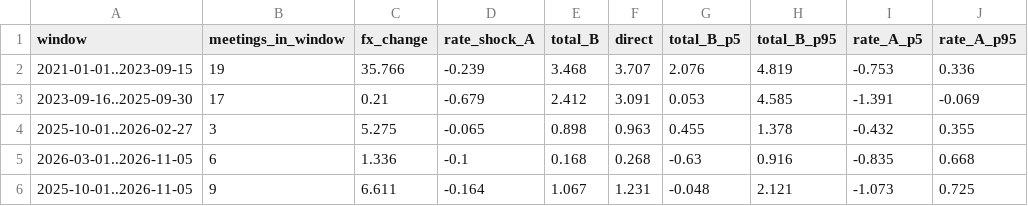
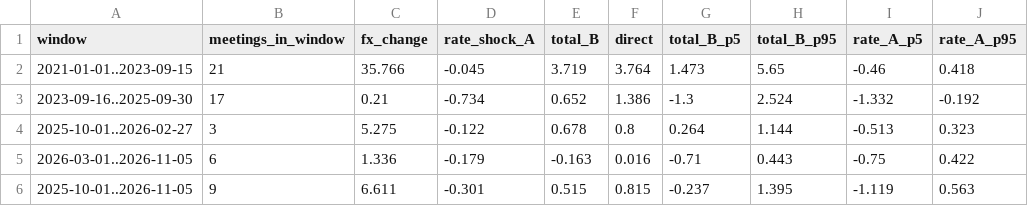
Before and after one commit to p72/note-draft, a CSV file: 円安と財政リスク/code/boj_shocks/boj_windows_2026.csv, drawn as a sheet.

```diff
--- a/円安と財政リスク/code/boj_shocks/boj_windows_2026.csv
+++ b/円安と財政リスク/code/boj_shocks/boj_windows_2026.csv
@@ -1,6 +1,6 @@
 window,meetings_in_window,fx_change,rate_shock_A,total_B,direct,total_B_p5,total_B_p95,rate_A_p5,rate_A_p95
-2021-01-01..2023-09-15,19,35.766,-0.239,3.468,3.707,2.076,4.819,-0.753,0.336
-2023-09-16..2025-09-30,17,0.21,-0.679,2.412,3.091,0.053,4.585,-1.391,-0.069
-2025-10-01..2026-02-27,3,5.275,-0.065,0.898,0.963,0.455,1.378,-0.432,0.355
-2026-03-01..2026-11-05,6,1.336,-0.1,0.168,0.268,-0.63,0.916,-0.835,0.668
-2025-10-01..2026-11-05,9,6.611,-0.164,1.067,1.231,-0.048,2.121,-1.073,0.725
+2021-01-01..2023-09-15,21,35.766,-0.045,3.719,3.764,1.473,5.65,-0.46,0.418
+2023-09-16..2025-09-30,17,0.21,-0.734,0.652,1.386,-1.3,2.524,-1.332,-0.192
+2025-10-01..2026-02-27,3,5.275,-0.122,0.678,0.8,0.264,1.144,-0.513,0.323
+2026-03-01..2026-11-05,6,1.336,-0.179,-0.163,0.016,-0.71,0.443,-0.75,0.422
+2025-10-01..2026-11-05,9,6.611,-0.301,0.515,0.815,-0.237,1.395,-1.119,0.563
```
Also changed, not shown: 円安と財政リスク/code/boj_shocks/boj_events_2023.csv, 円安と財政リスク/code/boj_shocks/boj_events_2026.csv, 6 other files.
